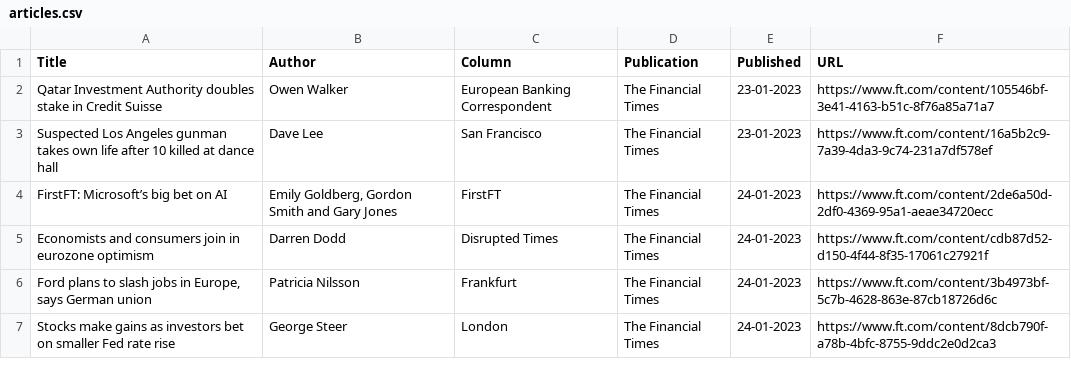
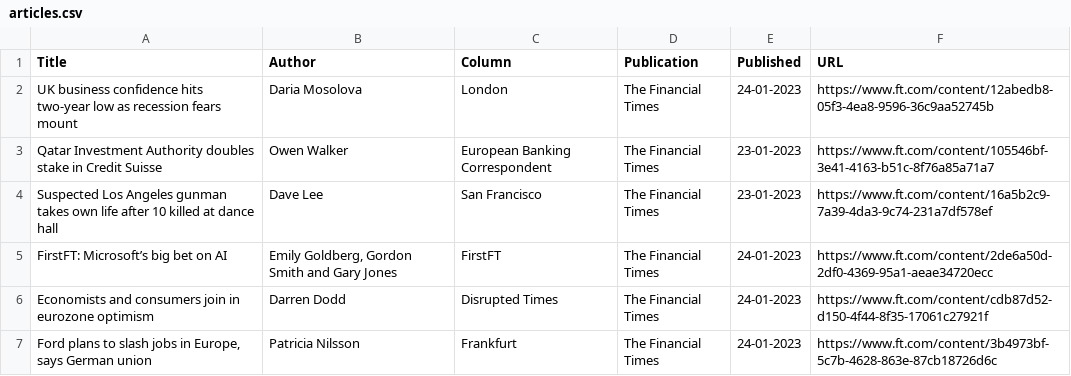
Before and after one commit to jaymarichua/ft-metadata, a CSV file: articles.csv, drawn as a sheet; only a part is shown; the shorter side is filled out with more unchanged rows; the diff names each change by its address in the sheet, - before the commit and + after, or states it on an @@ line.

Commit message:
Update articles.csv

```diff
--- a/articles.csv
+++ b/articles.csv
+row 2: UK business confidence hits two-year low as recession fears mount | Daria Mosolova | London | The Financial Times | 24-01-2023 | https://www.ft.com/content/12abedb8-05f3-4ea8-9596-36c9aa52745b
```
